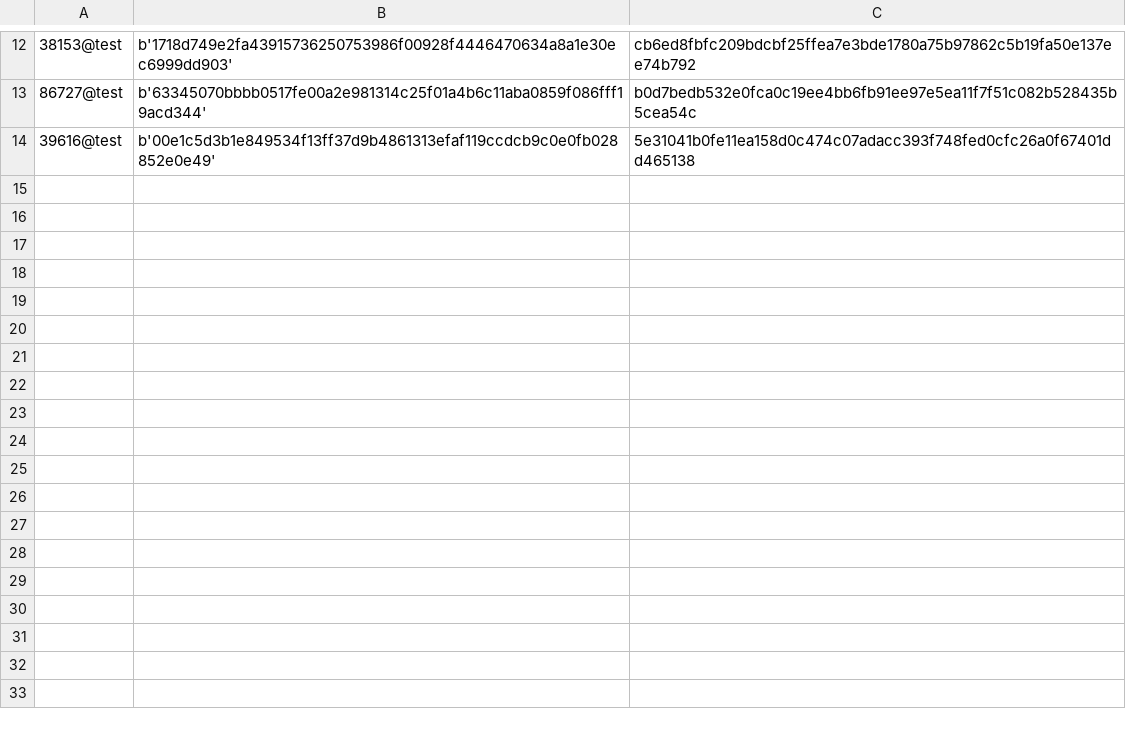
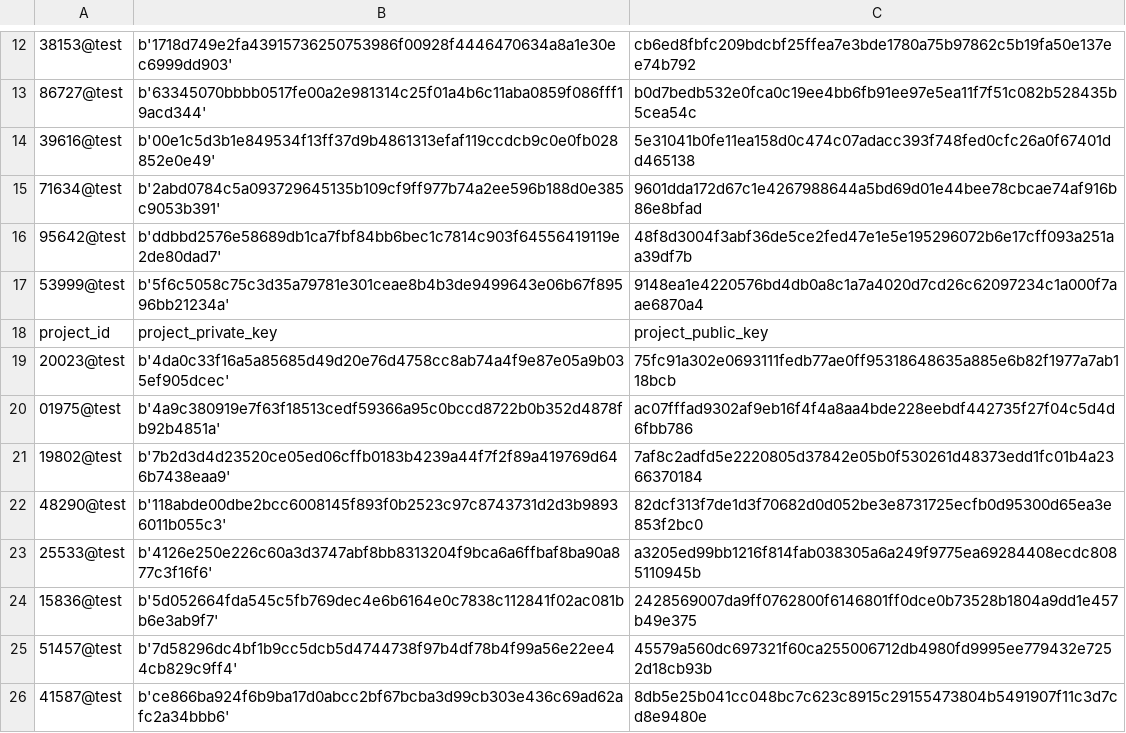
Before and after one commit to OliveiraEdu/d-OSP, a CSV file: datasets/projects.csv, drawn as a sheet; only a part is shown, gaps mark what is left out; the diff names each change by its address in the sheet, - before the commit and + after, or states it on an @@ line.

```diff
--- a/datasets/projects.csv
+++ b/datasets/projects.csv
+row 15: 71634@test | b'2abd0784c5a093729645135b109cf9ff977b74a2ee596b188d0e385c9053b391' | 9601dda172d67c1e4267988644a5bd69d01e44bee78cbcae74af916b86e8bfad
+row 16: 95642@test | b'ddbbd2576e58689db1ca7fbf84bb6bec1c7814c903f64556419119e2de80dad7' | 48f8d3004f3abf36de5ce2fed47e1e5e195296072b6e17cff093a251aa39df7b
+row 17: 53999@test | b'5f6c5058c75c3d35a79781e301ceae8b4b3de9499643e06b67f89596bb21234a' | 9148ea1e4220576bd4db0a8c1a7a4020d7cd26c62097234c1a000f7aae6870a4
+row 18: project_id | project_private_key | project_public_key
+row 19: 20023@test | b'4da0c33f16a5a85685d49d20e76d4758cc8ab74a4f9e87e05a9b035ef905dcec' | 75fc91a302e0693111fedb77ae0ff95318648635a885e6b82f1977a7ab118bcb
+row 20: 01975@test | b'4a9c380919e7f63f18513cedf59366a95c0bccd8722b0b352d4878fb92b4851a' | ac07fffad9302af9eb16f4f4a8aa4bde228eebdf442735f27f04c5d4d6fbb786
+row 21: 19802@test | b'7b2d3d4d23520ce05ed06cffb0183b4239a44f7f2f89a419769d646b7438eaa9' | 7af8c2adfd5e2220805d37842e05b0f530261d48373edd1fc01b4a2366370184
+row 22: 48290@test | b'118abde00dbe2bcc6008145f893f0b2523c97c8743731d2d3b98936011b055c3' | 82dcf313f7de1d3f70682d0d052be3e8731725ecfb0d95300d65ea3e853f2bc0
+row 23: 25533@test | b'4126e250e226c60a3d3747abf8bb8313204f9bca6a6ffbaf8ba90a877c3f16f6' | a3205ed99bb1216f814fab038305a6a249f9775ea69284408ecdc8085110945b
+row 24: 15836@test | b'5d052664fda545c5fb769dec4e6b6164e0c7838c112841f02ac081bb6e3ab9f7' | 2428569007da9ff0762800f6146801ff0dce0b73528b1804a9dd1e457b49e375
+row 25: 51457@test | b'7d58296dc4bf1b9cc5dcb5d4744738f97b4df78b4f99a56e22ee44cb829c9ff4' | 45579a560dc697321f60ca255006712db4980fd9995ee779432e7252d18cb93b
+row 26: 41587@test | b'ce866ba924f6b9ba17d0abcc2bf67bcba3d99cb303e436c69ad62afc2a34bbb6' | 8db5e25b041cc048bc7c623c8915c29155473804b5491907f11c3d7cd8e9480e
```
Also changed, not shown: datasets/accounts.csv, 5 other files.
